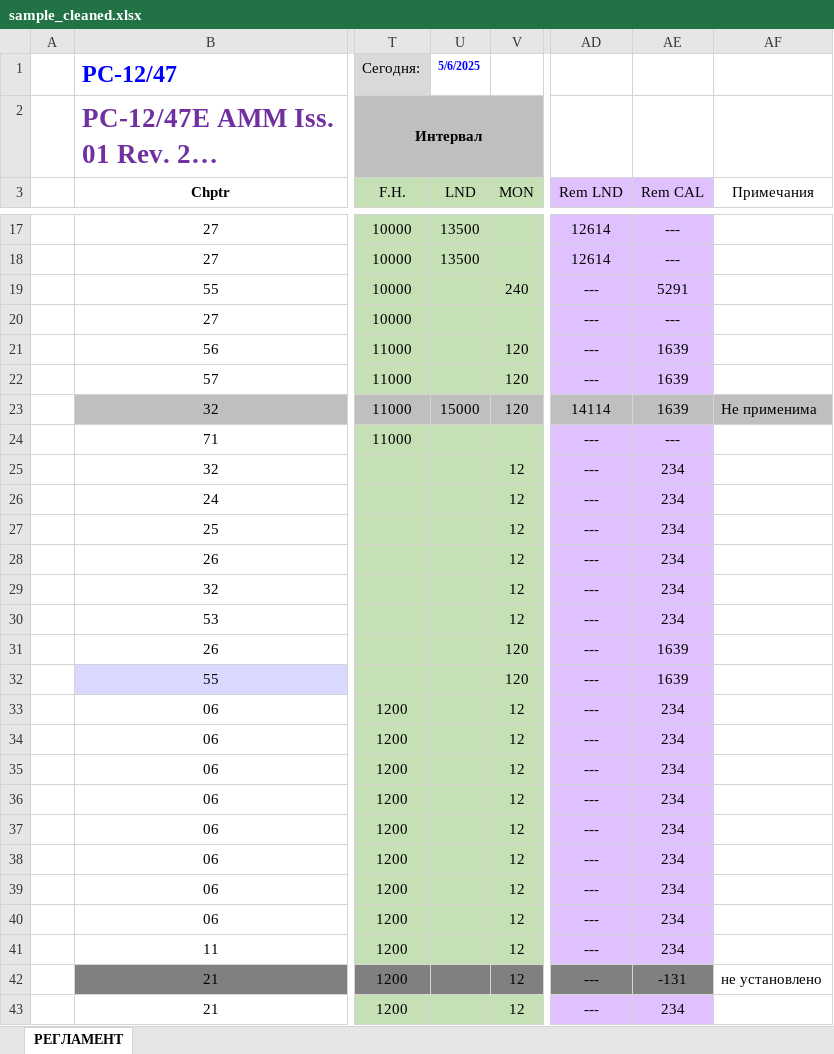
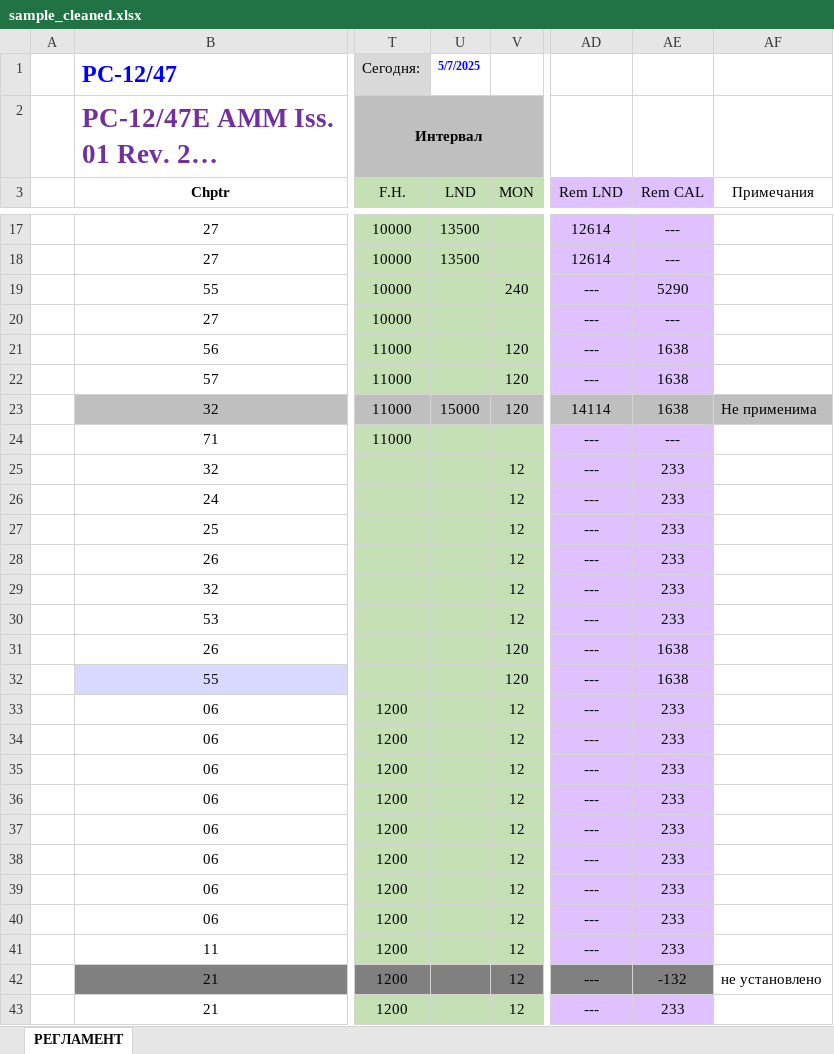
Before and after one commit to IrinaDemyanenko/excel_parser_openpyxl_only, an Excel workbook: data/raw/sample_cleaned.xlsx, sheet РЕГЛАМЕНТ, drawn as a sheet; only a part is shown, gaps mark what is left out; long unchanged cells end in …; values as stored, in another font and other column widths than the file's, no borders; conditional formats and table styles not drawn; the diff covers the shown part only; the diff names each change by its address in the sheet, - before the commit and + after, or states it on an @@ line.

```diff
--- a/data/raw/sample_cleaned.xlsx (sheet РЕГЛАМЕНТ)
+++ b/data/raw/sample_cleaned.xlsx (sheet РЕГЛАМЕНТ)
-U1 (LND): 5/6/2025
+U1 (LND): 5/7/2025
-AE19 (Rem CAL): 5291
+AE19 (Rem CAL): 5290
-AE21:AE23 (Rem CAL): 1639
+AE21:AE23 (Rem CAL): 1638
-AE25:AE30 (Rem CAL): 234
+AE25:AE30 (Rem CAL): 233
-AE31:AE32 (Rem CAL): 1639
+AE31:AE32 (Rem CAL): 1638
-AE33:AE41 (Rem CAL): 234
+AE33:AE41 (Rem CAL): 233
-AE42 (Rem CAL): -131
+AE42 (Rem CAL): -132
-AE43 (Rem CAL): 234
+AE43 (Rem CAL): 233
```
Also changed, not shown: 248 edited cells elsewhere in this sheet, 5 other files.
